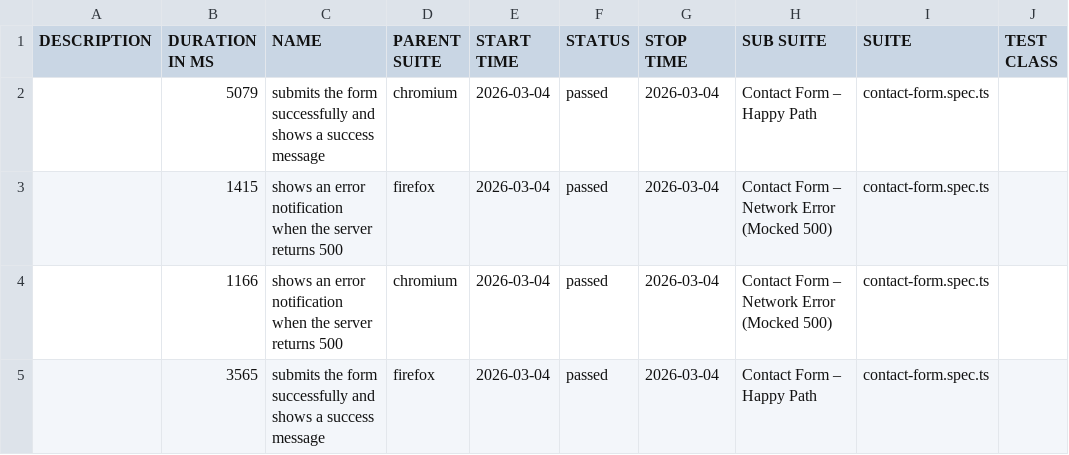
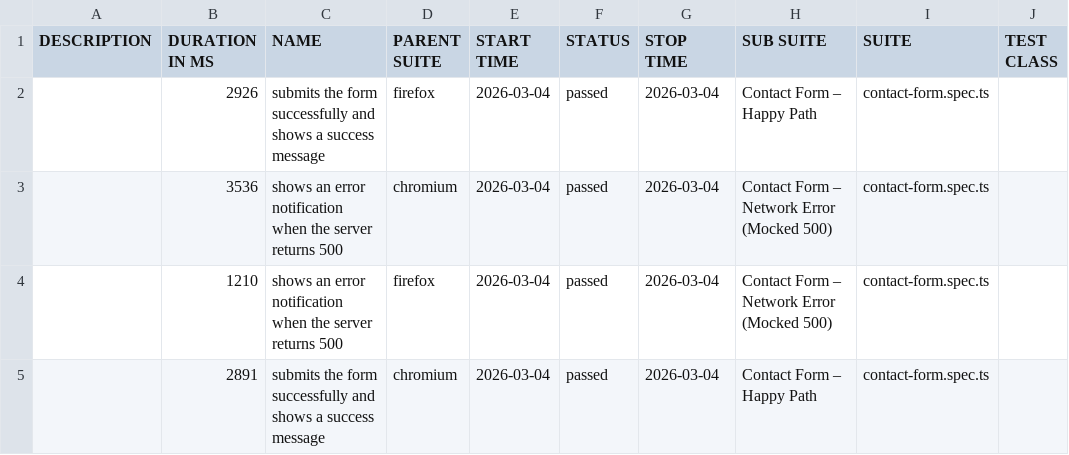
Before and after one commit to Oleg-Lukanov/Test_Task_QA_Elementor, a CSV file: data/suites.csv, drawn as a sheet; only a part is shown; the diff names each change by its address in the sheet, - before the commit and + after, or states it on an @@ line.

```diff
--- a/data/suites.csv
+++ b/data/suites.csv
-B2 (DURATION IN MS): 5079
+B2 (DURATION IN MS): 2926
-D2 (PARENT SUITE): chromium
+D2 (PARENT SUITE): firefox
-B3 (DURATION IN MS): 1415
+B3 (DURATION IN MS): 3536
-D3 (PARENT SUITE): firefox
+D3 (PARENT SUITE): chromium
-B4 (DURATION IN MS): 1166
+B4 (DURATION IN MS): 1210
-D4 (PARENT SUITE): chromium
+D4 (PARENT SUITE): firefox
-B5 (DURATION IN MS): 3565
+B5 (DURATION IN MS): 2891
-D5 (PARENT SUITE): firefox
+D5 (PARENT SUITE): chromium
```
Also changed, not shown: 27 other files.
